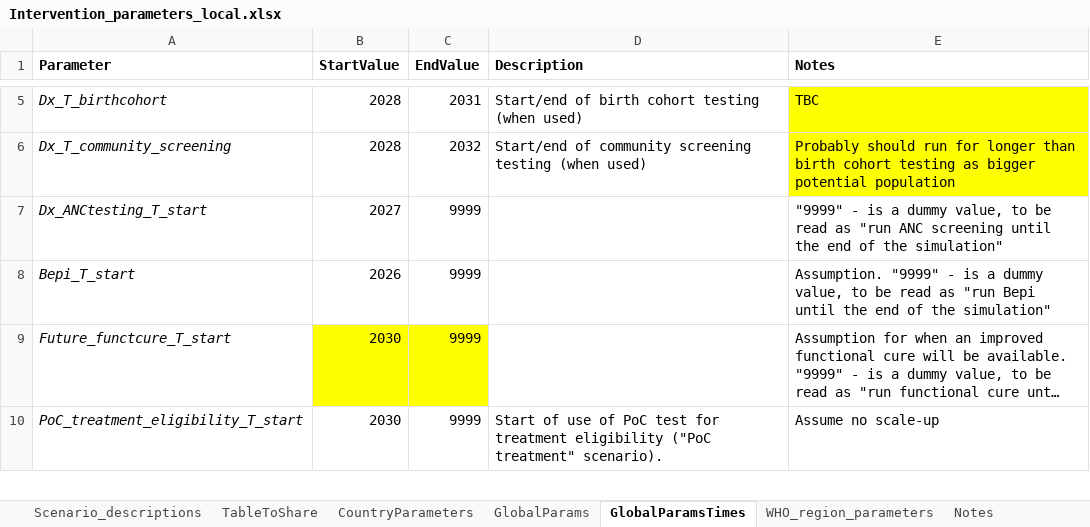
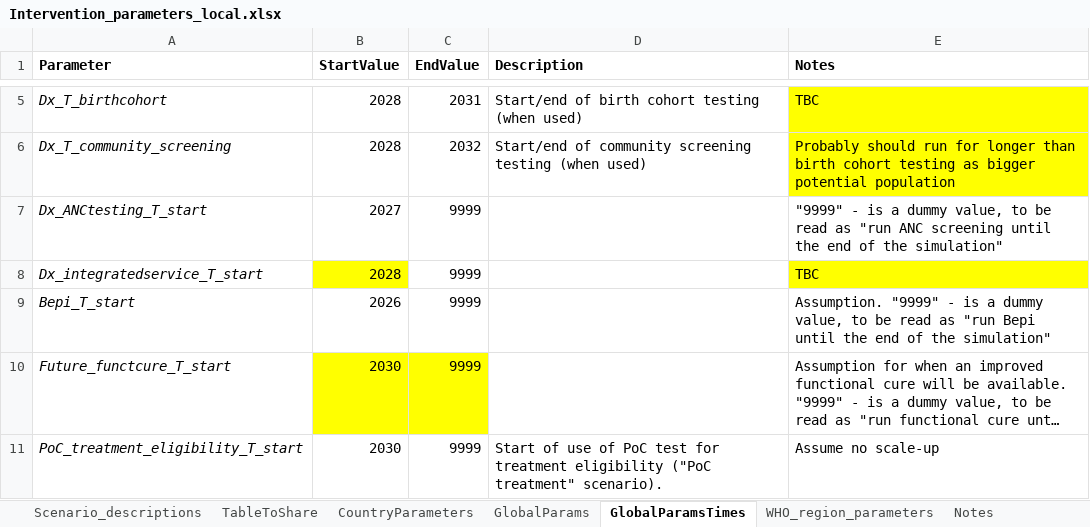
Before and after one commit to mrc-ide/icl-hbv_v2, an Excel workbook: resources/Intervention_parameters_local.xlsx, sheet GlobalParamsTimes, drawn as a sheet; only a part is shown, gaps mark what is left out; long unchanged cells end in …; values as stored, in another font and other column widths than the file's, no borders; the diff names each change by its address in the sheet, - before the commit and + after, or states it on an @@ line.

```diff
--- a/resources/Intervention_parameters_local.xlsx (sheet GlobalParamsTimes)
+++ b/resources/Intervention_parameters_local.xlsx (sheet GlobalParamsTimes)
+row 8: Dx_integratedservice_T_start | 2028 | 9999 |  | TBC
```
Also changed, not shown: sheet GlobalParams, sheet CountryParameters, resources/WUENIC2025_HepB_BD_vaccination_coverage.xlsx, 5 other files.
